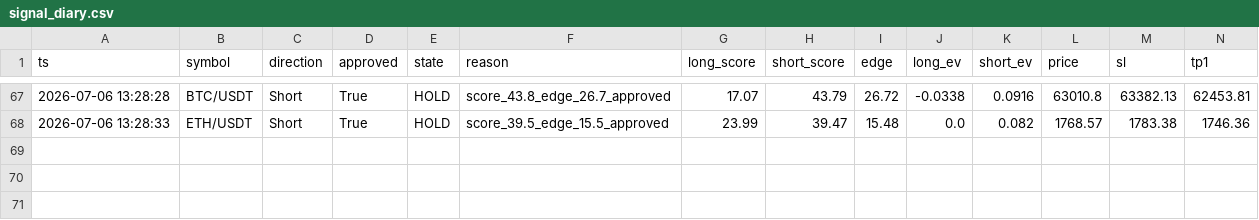
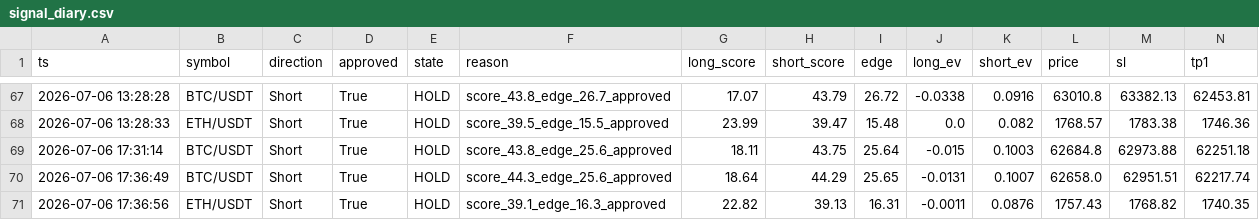
Before and after one commit to xiaopianzi5217-bot/smc-quant-bot, a CSV file: logs/signal_diary.csv, drawn as a sheet; only a part is shown, gaps mark what is left out; rows hold the shown columns only; the diff names each change by its address in the sheet, - before the commit and + after, or states it on an @@ line.

```diff
--- a/logs/signal_diary.csv
+++ b/logs/signal_diary.csv
+row 69: 2026-07-06 17:31:14 | BTC/USDT | Short | True | HOLD | score_43.8_edge_25.6_approved | 18.11 | 43.75 | 25.64 | -0.015 | 0.1003 | 62684.8 | 62973.88 | 62251.18
+row 70: 2026-07-06 17:36:49 | BTC/USDT | Short | True | HOLD | score_44.3_edge_25.6_approved | 18.64 | 44.29 | 25.65 | -0.0131 | 0.1007 | 62658.0 | 62951.51 | 62217.74
+row 71: 2026-07-06 17:36:56 | ETH/USDT | Short | True | HOLD | score_39.1_edge_16.3_approved | 22.82 | 39.13 | 16.31 | -0.0011 | 0.0876 | 1757.43 | 1768.82 | 1740.35
```
Also changed, not shown: data/features/trades_features.csv, logs/push_diary.csv, 5 other files.
